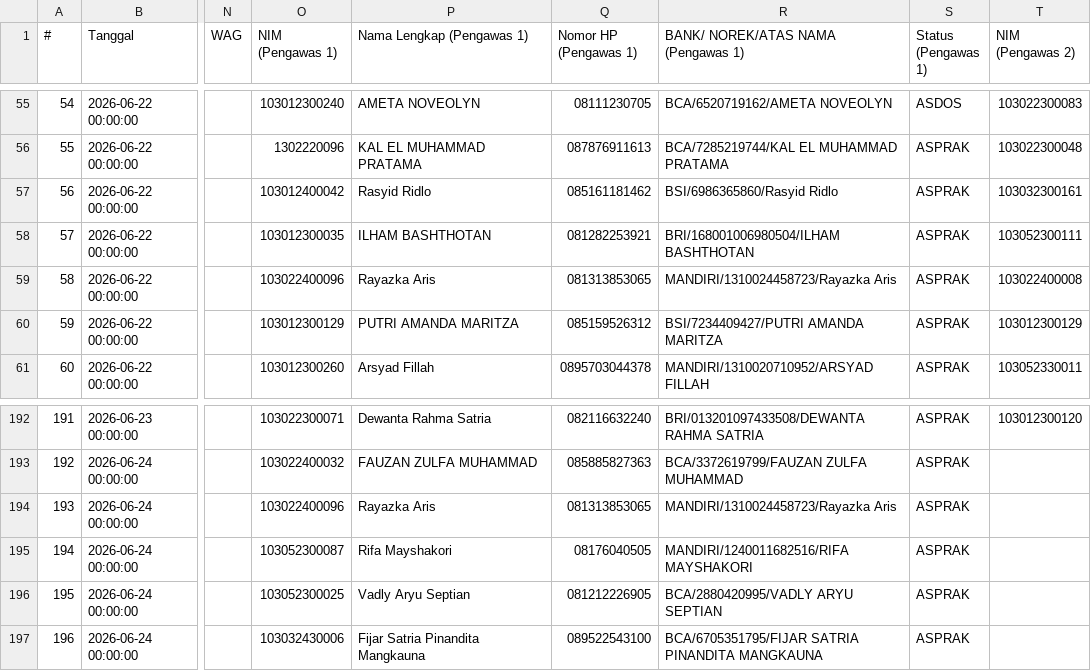
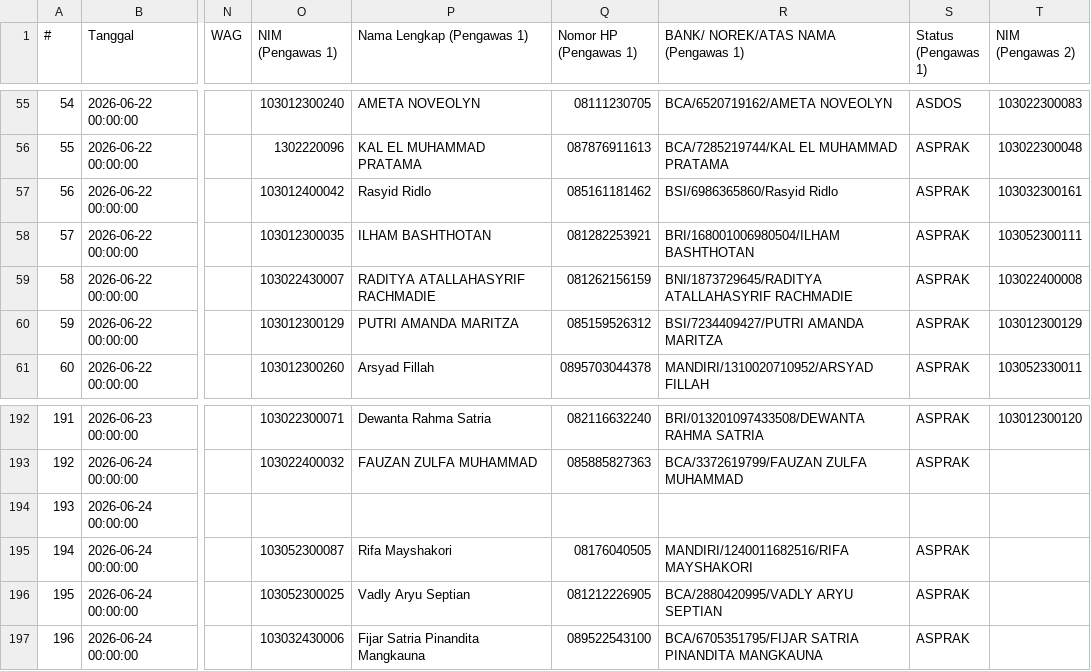
Before and after one commit to Fall-Llihc/visualiasi_jadwal_ujian, a CSV file: data/jadwal.csv, drawn as a sheet; only a part is shown, gaps mark what is left out; the diff names each change by its address in the sheet, - before the commit and + after, or states it on an @@ line.

```diff
--- a/data/jadwal.csv
+++ b/data/jadwal.csv
-O59 (NIM (Pengawas 1)): 103022400096
+O59 (NIM (Pengawas 1)): 103022430007
-P59 (Nama Lengkap (Pengawas 1)): Rayazka Aris
+P59 (Nama Lengkap (Pengawas 1)): RADITYA ATALLAHASYRIF RACHMADIE
-Q59 (Nomor HP (Pengawas 1)): 081313853065
+Q59 (Nomor HP (Pengawas 1)): 081262156159
-R59: MANDIRI/1310024458723/Rayazka Aris
+R59: BNI/1873729645/RADITYA ATALLAHASYRIF RACHMADIE
-O194 (NIM (Pengawas 1)): 103022400096
+O194 (NIM (Pengawas 1)): (empty)
-P194 (Nama Lengkap (Pengawas 1)): Rayazka Aris
+P194 (Nama Lengkap (Pengawas 1)): (empty)
-Q194 (Nomor HP (Pengawas 1)): 081313853065
+Q194 (Nomor HP (Pengawas 1)): (empty)
-R194: MANDIRI/1310024458723/Rayazka Aris
+R194: (empty)
-S194 (Status (Pengawas 1)): ASPRAK
+S194 (Status (Pengawas 1)): (empty)
```
Also changed, not shown: 1 other file.
